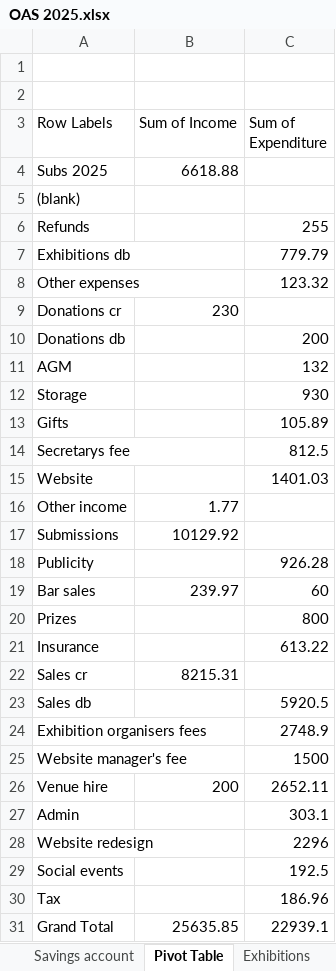
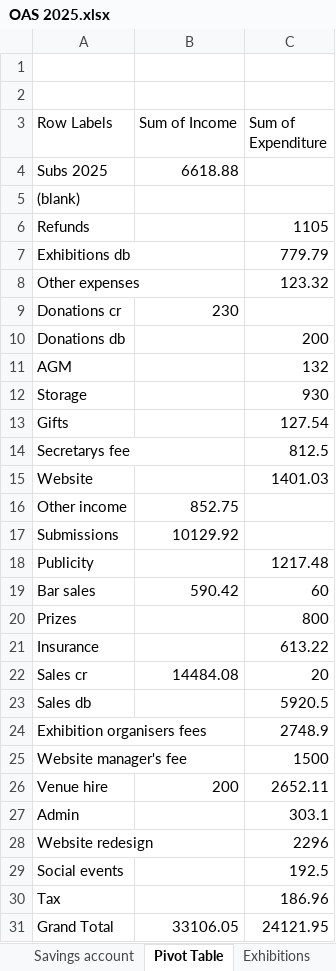
Before and after one commit to dnbarron/OAS_Finances_2025, an Excel workbook: OAS 2025.xlsx, sheet Pivot Table, drawn as a sheet; values as stored, in another font and other column widths than the file's, no borders; the diff names each change by its address in the sheet, - before the commit and + after, or states it on an @@ line.

```diff
--- a/OAS 2025.xlsx (sheet Pivot Table)
+++ b/OAS 2025.xlsx (sheet Pivot Table)
-C6 (Sum of Expenditure): 255
+C6 (Sum of Expenditure): 1105
-C13 (Sum of Expenditure): 105.89
+C13 (Sum of Expenditure): 127.54
-B16 (Sum of Income): 1.77
+B16 (Sum of Income): 852.75
-C18 (Sum of Expenditure): 926.28
+C18 (Sum of Expenditure): 1217.48
-B19 (Sum of Income): 239.97
+B19 (Sum of Income): 590.42
-B22 (Sum of Income): 8215.31
+B22 (Sum of Income): 14484.08
-C22 (Sum of Expenditure): (empty)
+C22 (Sum of Expenditure): 20
-B31 (Sum of Income): 25635.85
+B31 (Sum of Income): 33106.05
-C31 (Sum of Expenditure): 22939.1
+C31 (Sum of Expenditure): 24121.95
```
Also changed, not shown: sheet SumUp, sheet Current account, sheet Open Exhibition, sheet Exhibitions, sheet Summary, OAS 2024.xlsx, 1 other file.
